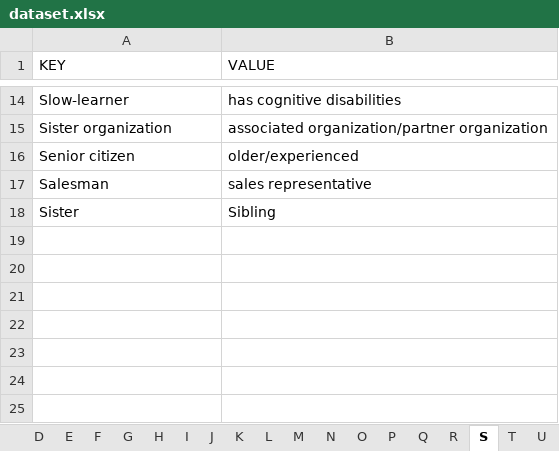
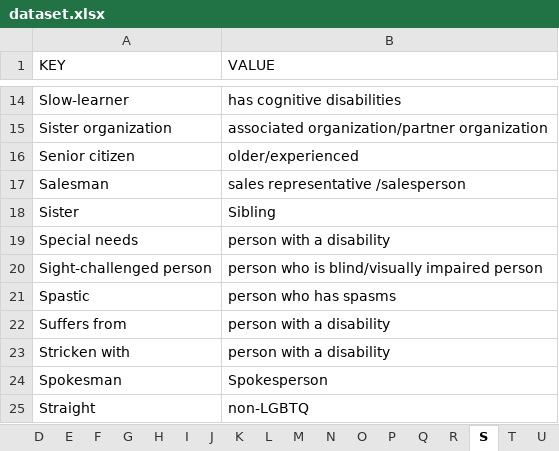
Before and after one commit to gcdeshpande/Inclusive-Language-using-Python, an Excel workbook: dataset.xlsx, sheet S, drawn as a sheet; only a part is shown, gaps mark what is left out; values as stored, in another font and other column widths than the file's, no borders; the diff names each change by its address in the sheet, - before the commit and + after, or states it on an @@ line.

Commit message:
new key-value pairs added

```diff
--- a/dataset.xlsx (sheet S)
+++ b/dataset.xlsx (sheet S)
-B17 (VALUE): sales representative
+B17 (VALUE): sales representative /salesperson
+row 19: Special needs | person with a disability
+row 20: Sight-challenged person | person who is blind/visually impaired person
+row 21: Spastic | person who has spasms
+row 22: Suffers from | person with a disability
+row 23: Stricken with | person with a disability
+row 24: Spokesman | Spokesperson
+row 25: Straight | non-LGBTQ
```
Also changed, not shown: sheet M, sheet C, sheet B, sheet P, sheet L, sheet H, 12 more sheets.
